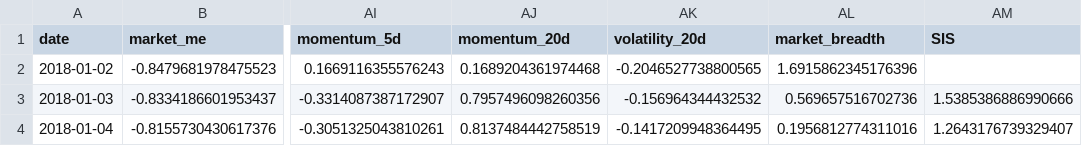
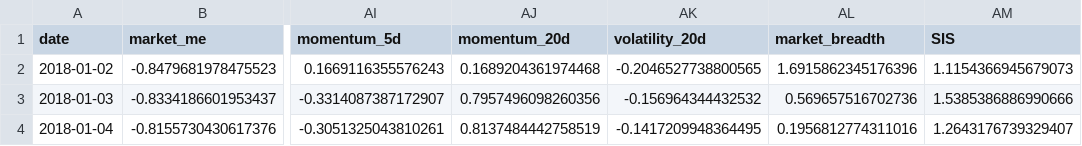
Before and after one commit to tangchanthieng/revamped_covid_investor_sentiment, a CSV file: data/mart/data.csv, drawn as a sheet; only a part is shown, gaps mark what is left out; the diff names each change by its address in the sheet, - before the commit and + after, or states it on an @@ line.

Commit message:
data: updated output after imputation

```diff
--- a/data/mart/data.csv
+++ b/data/mart/data.csv
-AM2 (SIS): (empty)
+AM2 (SIS): 1.1154366945679073
```
